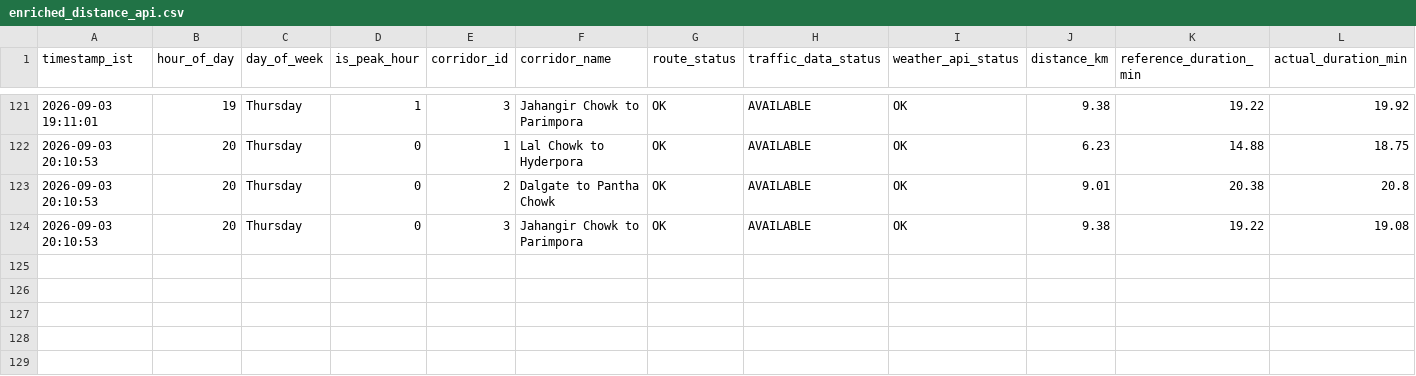
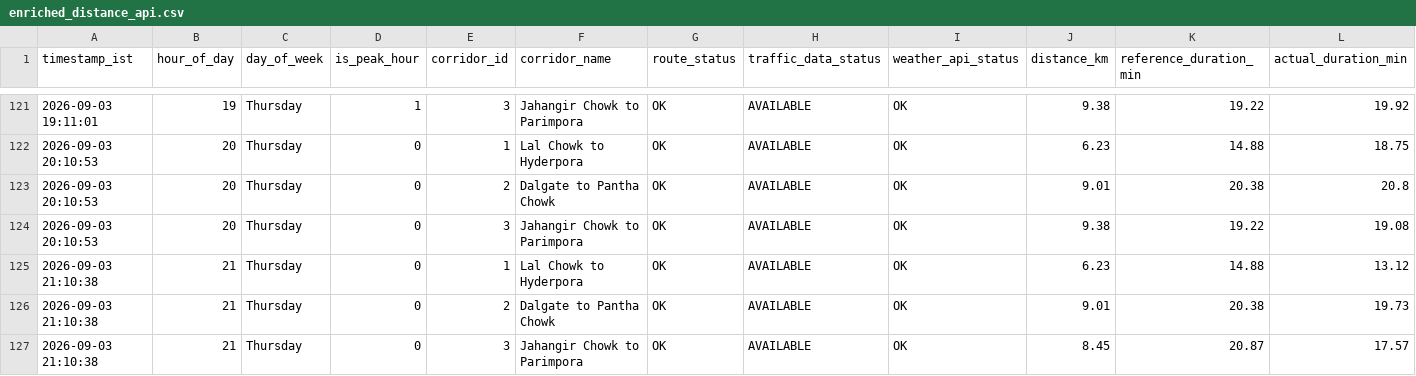
Before and after one commit to tanzeelhafiz001/srinagar-traffic-model, a CSV file: enriched_distance_api.csv, drawn as a sheet; only a part is shown, gaps mark what is left out; rows hold the shown columns only; the diff names each change by its address in the sheet, - before the commit and + after, or states it on an @@ line.

```diff
--- a/enriched_distance_api.csv
+++ b/enriched_distance_api.csv
+row 125: 2026-09-03 21:10:38 | 21 | Thursday | 0 | 1 | Lal Chowk to Hyderpora | OK | AVAILABLE | OK | 6.23 | 14.88 | 13.12
+row 126: 2026-09-03 21:10:38 | 21 | Thursday | 0 | 2 | Dalgate to Pantha Chowk | OK | AVAILABLE | OK | 9.01 | 20.38 | 19.73
+row 127: 2026-09-03 21:10:38 | 21 | Thursday | 0 | 3 | Jahangir Chowk to Parimpora | OK | AVAILABLE | OK | 8.45 | 20.87 | 17.57
```
Also changed, not shown: enriched_routes_api.csv, raw_distance_api.csv, 1 other file.
